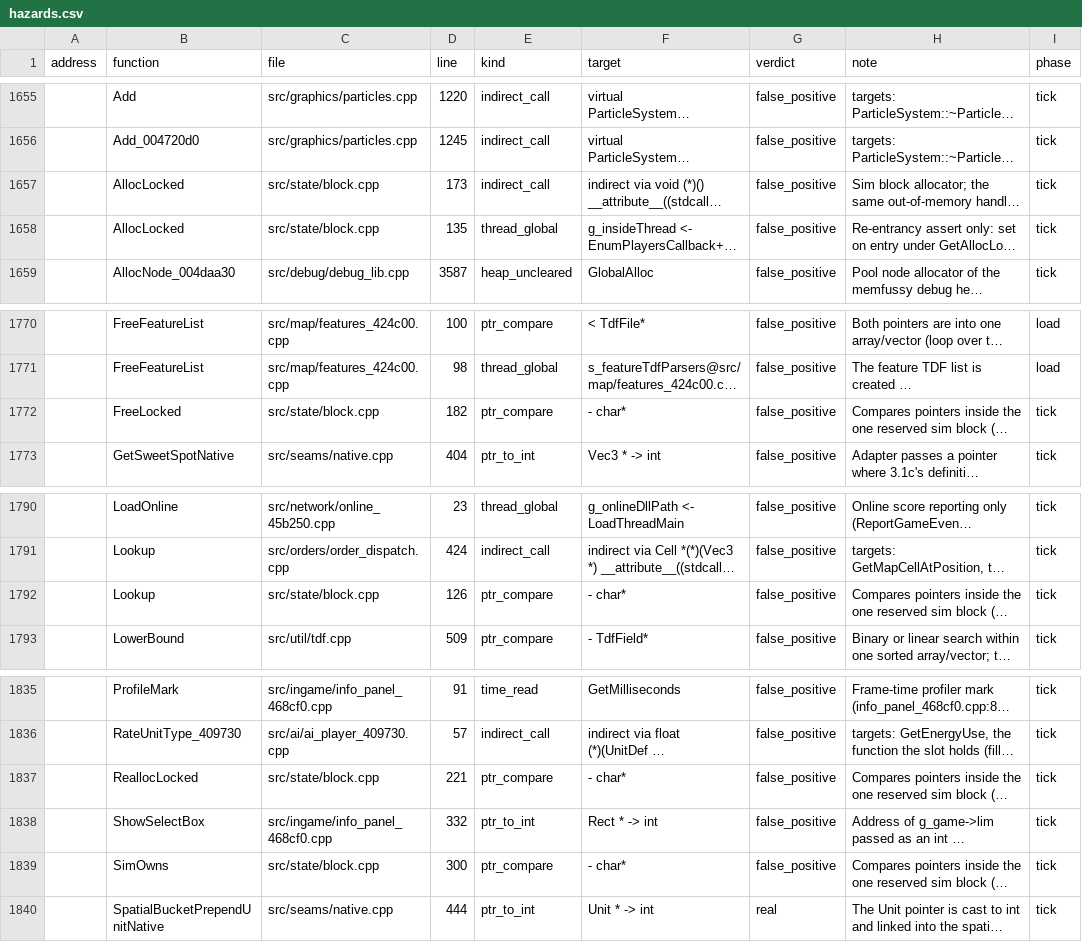
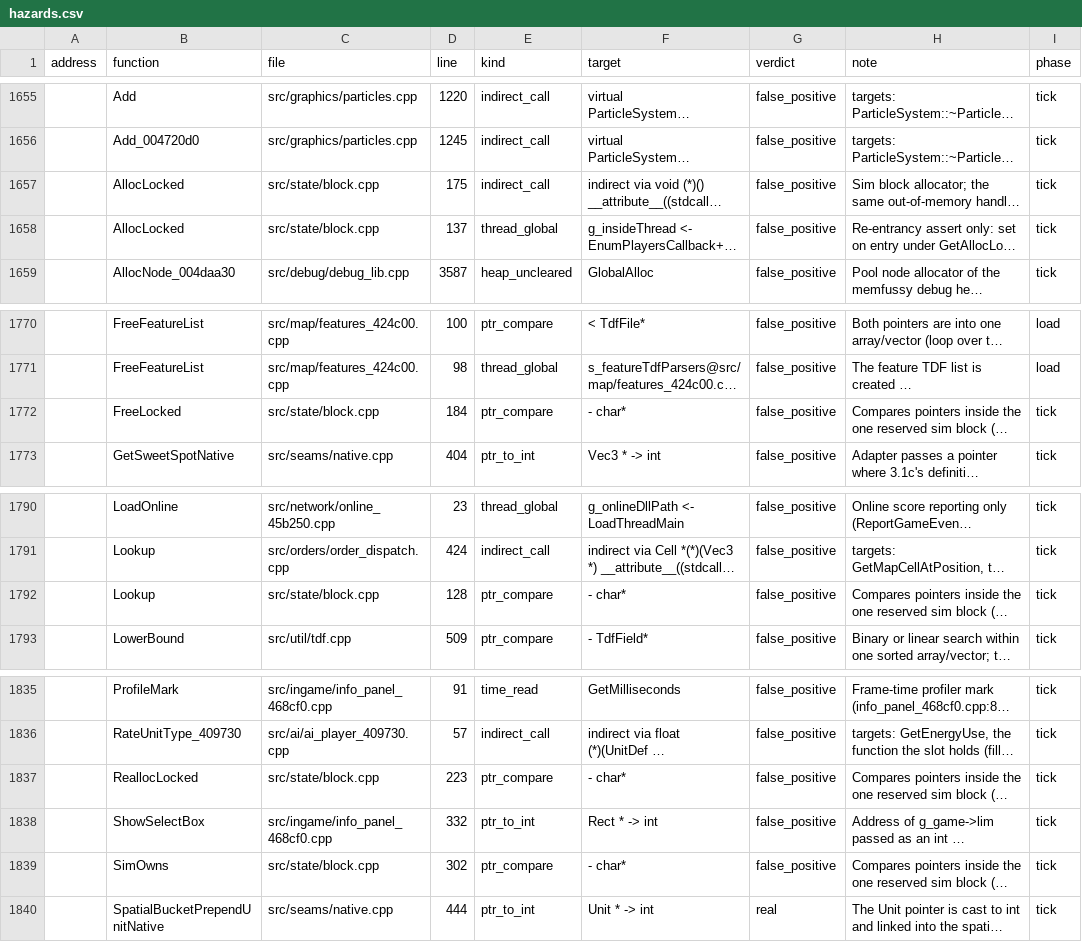
Before and after one commit to Thaldren-Archive-Forks/byte-tactics-moddable, a CSV file: data/hazards.csv, drawn as a sheet; only a part is shown, gaps mark what is left out; long unchanged cells end in …; the diff names each change by its address in the sheet, - before the commit and + after, or states it on an @@ line.

```diff
--- a/data/hazards.csv
+++ b/data/hazards.csv
-D1657 (line): 173
+D1657 (line): 175
-D1658 (line): 135
+D1658 (line): 137
-D1772 (line): 182
+D1772 (line): 184
-D1792 (line): 126
+D1792 (line): 128
-D1837 (line): 221
+D1837 (line): 223
-D1839 (line): 300
+D1839 (line): 302
```
Also changed, not shown: 1 other file.
